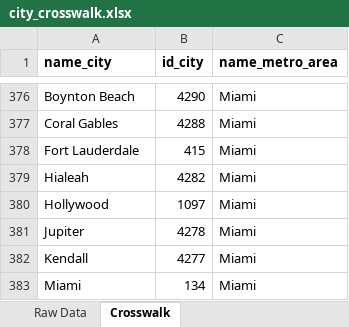
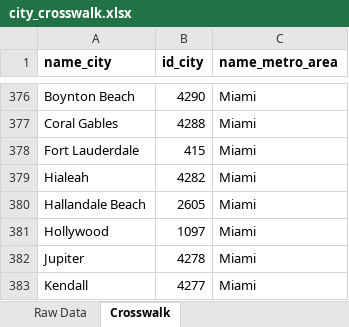
Before and after one commit to robertialenti/Skyscrapers, an Excel workbook: data/city_crosswalk.xlsx, sheet Crosswalk, drawn as a sheet; only a part is shown, gaps mark what is left out; the shorter side is filled out with more unchanged rows; values as stored, in another font and other column widths than the file's, no borders; conditional formats not drawn; the diff names each change by its address in the sheet, - before the commit and + after, or states it on an @@ line.

```diff
--- a/data/city_crosswalk.xlsx (sheet Crosswalk)
+++ b/data/city_crosswalk.xlsx (sheet Crosswalk)
+row 380: Hallandale Beach | 2605 | Miami
```
Also changed, not shown: 18 other files.
